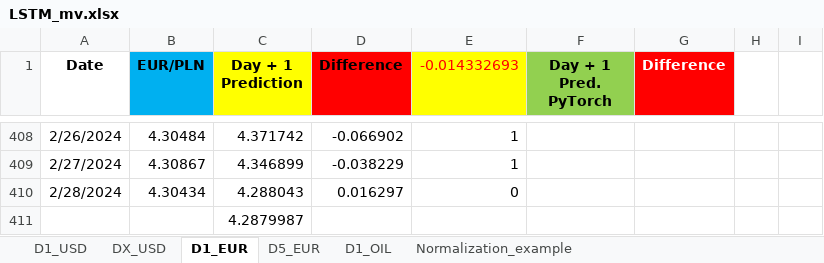
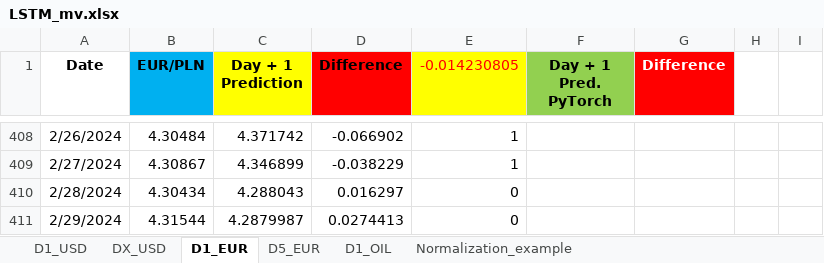
Before and after one commit to Rohit02709/comm10, an Excel workbook: LSTM_mv.xlsx, sheet D1_EUR, drawn as a sheet; only a part is shown, gaps mark what is left out; values as stored, in another font and other column widths than the file's, no borders; removed rows and columns are numbered as before the commit, all else as after; the diff names each change by its address in the sheet, - before the commit and + after, or states it on an @@ line.

Commit message:
Add files via upload

```diff
--- a/LSTM_mv.xlsx (sheet D1_EUR)
+++ b/LSTM_mv.xlsx (sheet D1_EUR)
-E1: -0.014332693
+E1: -0.014230805
-row 411:  |  | 4.2879987
+row 411: 2/29/2024 | 4.31544 | 4.2879987 | 0.0274413 | 0
```
Also changed, not shown: sheet D5_EUR.
